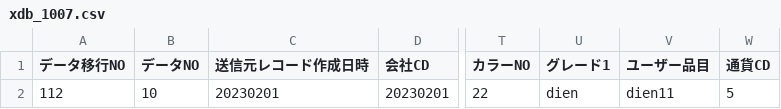
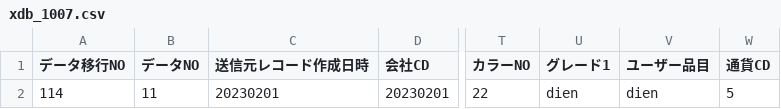
Before and after one commit to inhtruong/soucre_project_04, a CSV file: CSV/xdb_1007.csv, drawn as a sheet; only a part is shown, gaps mark what is left out; the diff names each change by its address in the sheet, - before the commit and + after, or states it on an @@ line.

```diff
--- a/CSV/xdb_1007.csv
+++ b/CSV/xdb_1007.csv
-A2 (データ移行NO): 112
+A2 (データ移行NO): 114
-B2 (データNO): 10
+B2 (データNO): 11
-V2 (ユーザー品目): dien11
+V2 (ユーザー品目): dien
```
Also changed, not shown: 5 other files.
